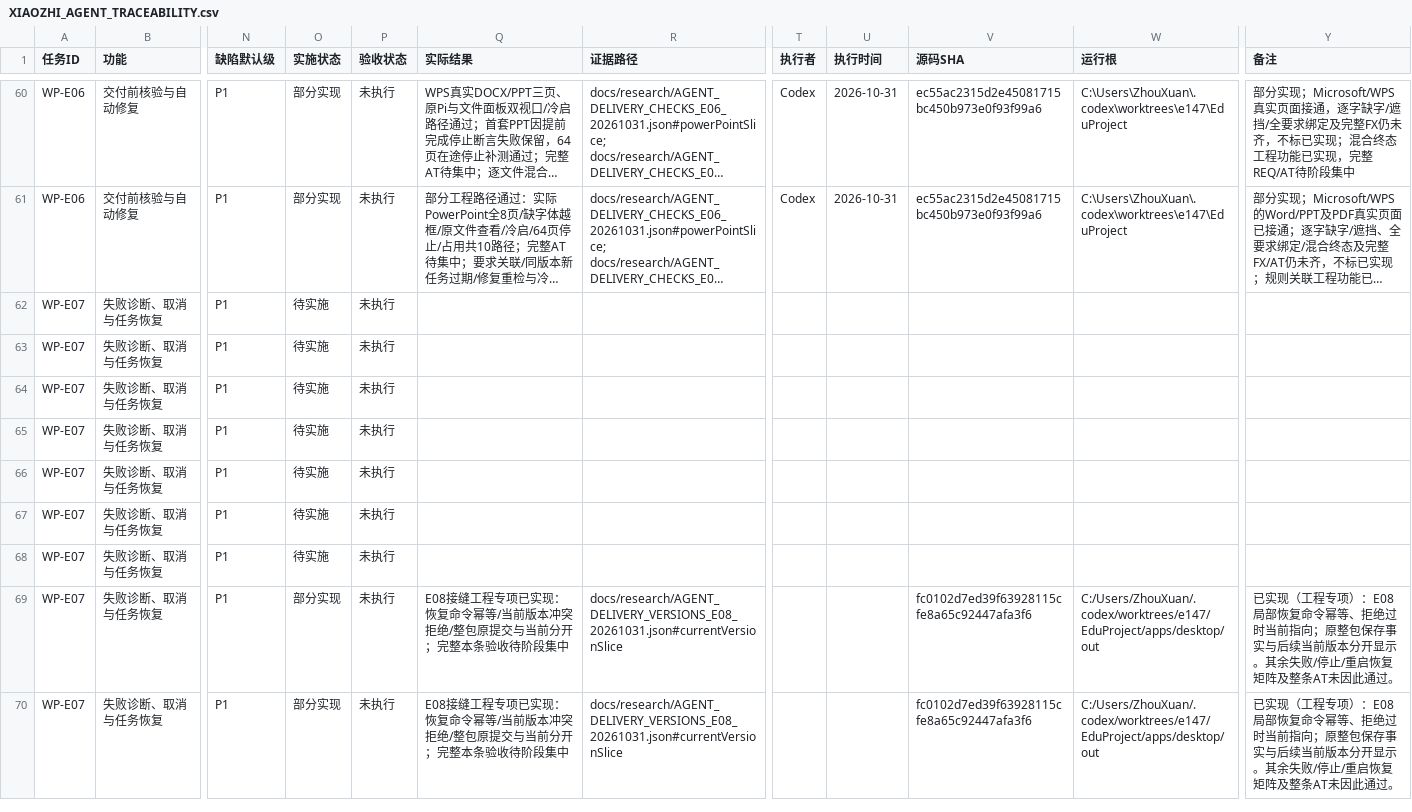
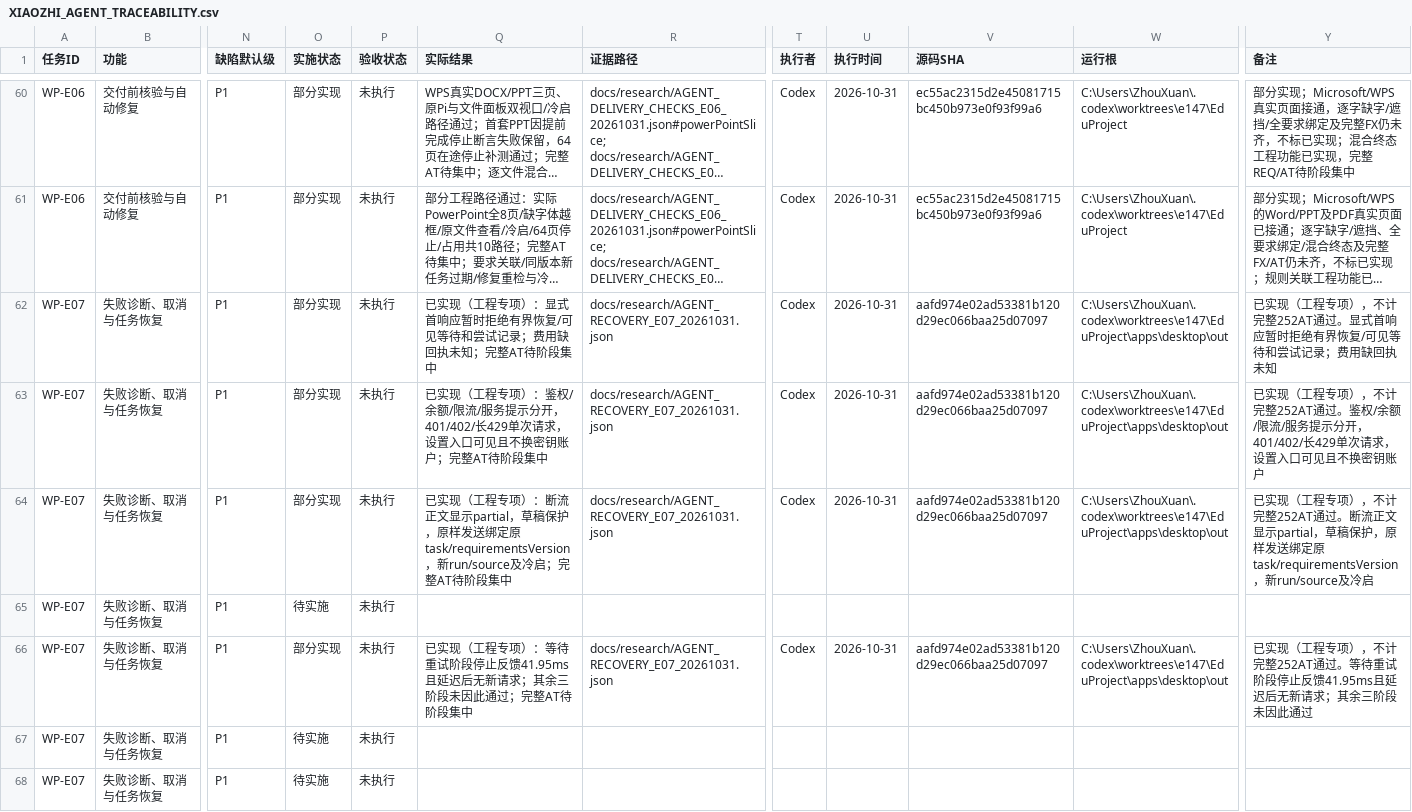
Before and after one commit to ZhouXuan-Yu/EduDev, a CSV file: docs/acceptance/XIAOZHI_AGENT_TRACEABILITY.csv, drawn as a sheet; only a part is shown, gaps mark what is left out; the shorter side is filled out with more unchanged rows; long unchanged cells end in …; the diff names each change by its address in the sheet, - before the commit and + after, or states it on an @@ line.

```diff
--- a/docs/acceptance/XIAOZHI_AGENT_TRACEABILITY.csv
+++ b/docs/acceptance/XIAOZHI_AGENT_TRACEABILITY.csv
-O62:O64 (实施状态): 待实施
+O62:O64 (实施状态): 部分实现
-Q62 (实际结果): (empty)
+Q62 (实际结果): 已实现（工程专项）：显式首响应暂时拒绝有界恢复/可见等待和尝试记录；费用缺回执未知；完整AT待阶段集中
-R62:R64 (证据路径): (empty)
+R62:R64 (证据路径): docs/research/AGENT_RECOVERY_E07_20261031.json
-T62:T64 (执行者): (empty)
+T62:T64 (执行者): Codex
-U62:U64 (执行时间): (empty)
+U62:U64 (执行时间): 2026-10-31
-V62:V64 (源码SHA): (empty)
+V62:V64 (源码SHA): aafd974e02ad53381b120d29ec066baa25d07097
-W62:W64 (运行根): (empty)
+W62:W64 (运行根): C:\Users\ZhouXuan\.codex\worktrees\e147\EduProject\apps\desktop\out
-Y62 (备注): (empty)
+Y62 (备注): 已实现（工程专项），不计完整252AT通过。显式首响应暂时拒绝有界恢复/可见等待和尝试记录；费用缺回执未知
-Q63 (实际结果): (empty)
+Q63 (实际结果): 已实现（工程专项）：鉴权/余额/限流/服务提示分开，401/402/长429单次请求，设置入口可见且不换密钥账户；完整AT待阶段集中
-Y63 (备注): (empty)
+Y63 (备注): 已实现（工程专项），不计完整252AT通过。鉴权/余额/限流/服务提示分开，401/402/长429单次请求，设置入口可见且不换密钥账户
-Q64 (实际结果): (empty)
+Q64 (实际结果): 已实现（工程专项）：断流正文显示partial，草稿保护，原样发送绑定原task/requirementsVersion，新run/source及冷启；完整AT待阶段集中
-Y64 (备注): (empty)
+Y64 (备注): 已实现（工程专项），不计完整252AT通过。断流正文显示partial，草稿保护，原样发送绑定原task/requirementsVersion，新run/source及冷启
-O66 (实施状态): 待实施
+O66 (实施状态): 部分实现
-Q66 (实际结果): (empty)
+Q66 (实际结果): 已实现（工程专项）：等待重试阶段停止反馈41.95ms且延迟后无新请求；其余三阶段未因此通过；完整AT待阶段集中
-R66 (证据路径): (empty)
+R66 (证据路径): docs/research/AGENT_RECOVERY_E07_20261031.json
-T66 (执行者): (empty)
+T66 (执行者): Codex
-U66 (执行时间): (empty)
+U66 (执行时间): 2026-10-31
-V66 (源码SHA): (empty)
+V66 (源码SHA): aafd974e02ad53381b120d29ec066baa25d07097
-W66 (运行根): (empty)
+W66 (运行根): C:\Users\ZhouXuan\.codex\worktrees\e147\EduProject\apps\desktop\out
-Y66 (备注): (empty)
+Y66 (备注): 已实现（工程专项），不计完整252AT通过。等待重试阶段停止反馈41.95ms且延迟后无新请求；其余三阶段未因此通过
```
Also changed, not shown: 45 other files.
